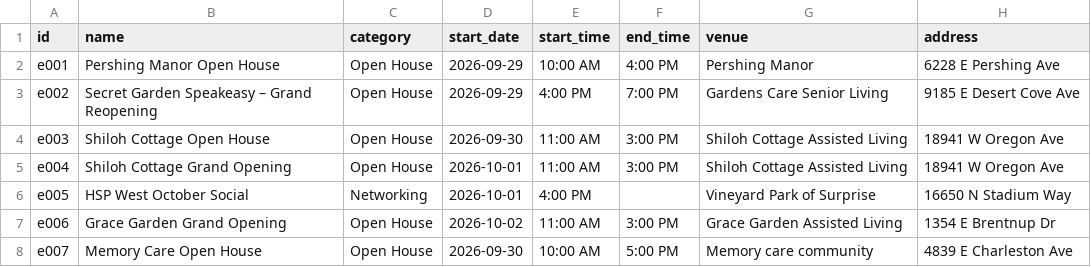
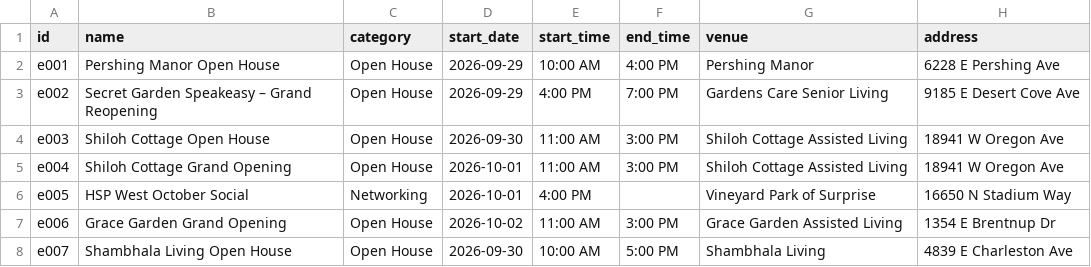
Before and after one commit to cgruita/shcsaz, a CSV file: data/weeks/2026-09-28.csv, drawn as a sheet; only a part is shown; the diff names each change by its address in the sheet, - before the commit and + after, or states it on an @@ line.

Commit message:
Rename Charleston Ave open house to Shambhala Living

```diff
--- a/data/weeks/2026-09-28.csv
+++ b/data/weeks/2026-09-28.csv
-B8 (name): Memory Care Open House
+B8 (name): Shambhala Living Open House
-G8 (venue): Memory care community
+G8 (venue): Shambhala Living
```
Also changed, not shown: 3 other files.
